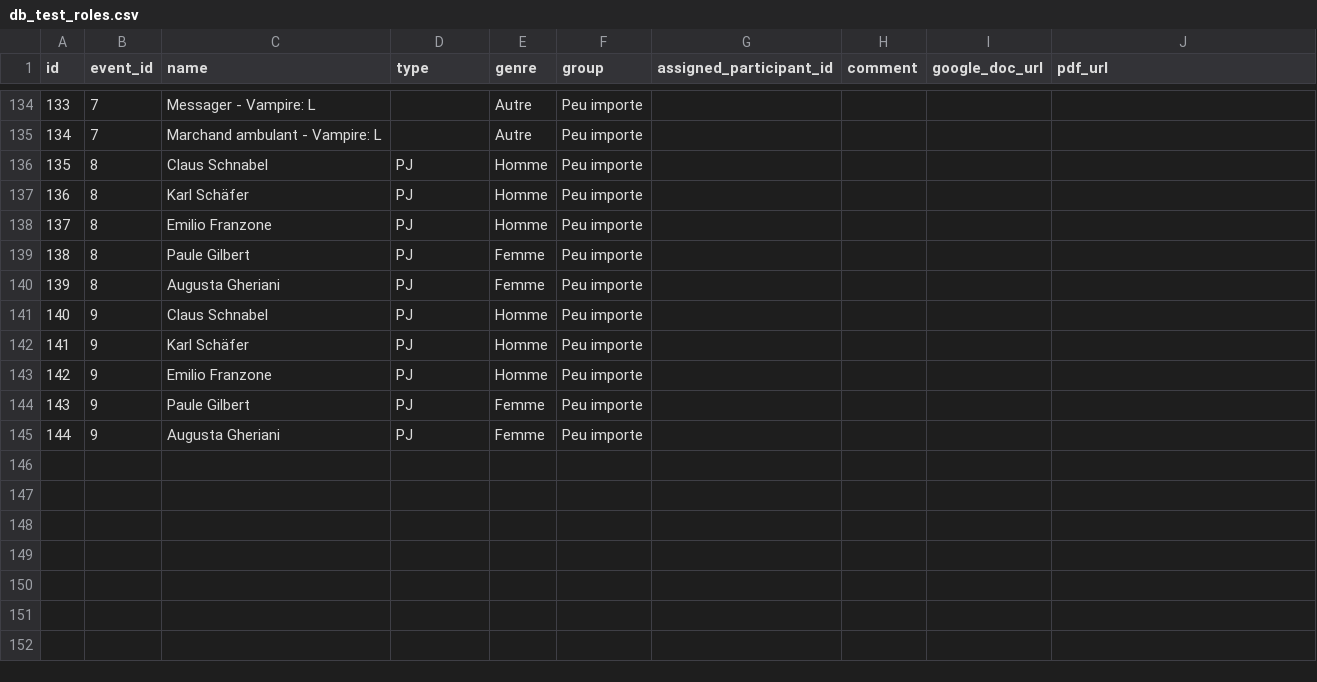
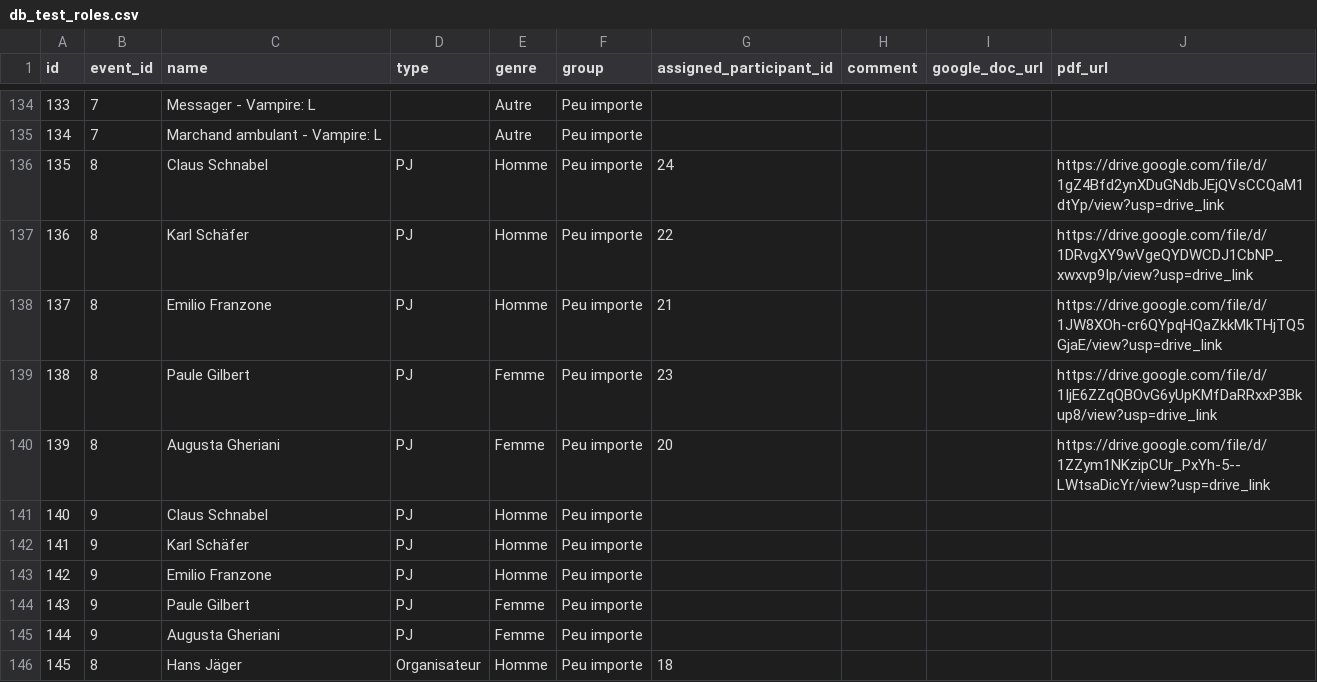
Before and after one commit to Pommovore/gnmanager, a CSV file: config/db_test_roles.csv, drawn as a sheet; only a part is shown, gaps mark what is left out.

```diff
--- a/config/db_test_roles.csv
+++ b/config/db_test_roles.csv
@@ -135,7 +135,7 @@ id,event_id,name,type,genre,group,assigned_participant_id,comment,google_doc_url
 134,7,Marchand ambulant - Vampire: L,,Autre,Peu importe,,,,
-135,8,Claus Schnabel,PJ,Homme,Peu importe,,,,
-136,8,Karl Schäfer,PJ,Homme,Peu importe,,,,
-137,8,Emilio Franzone,PJ,Homme,Peu importe,,,,
-138,8,Paule Gilbert,PJ,Femme,Peu importe,,,,
-139,8,Augusta Gheriani,PJ,Femme,Peu importe,,,,
+135,8,Claus Schnabel,PJ,Homme,Peu importe,24,,,https://drive.google.com/file/d/1gZ4Bfd2ynXDuGNdbJEjQVsCCQaM1dtYp/view?usp=drive_link
+136,8,Karl Schäfer,PJ,Homme,Peu importe,22,,,https://drive.google.com/file/d/1DRvgXY9wVgeQYDWCDJ1CbNP_xwxvp9Ip/view?usp=drive_link
+137,8,Emilio Franzone,PJ,Homme,Peu importe,21,,,https://drive.google.com/file/d/1JW8XOh-cr6QYpqHQaZkkMkTHjTQ5GjaE/view?usp=drive_link
+138,8,Paule Gilbert,PJ,Femme,Peu importe,23,,,https://drive.google.com/file/d/1IjE6ZZqQBOvG6yUpKMfDaRRxxP3Bkup8/view?usp=drive_link
+139,8,Augusta Gheriani,PJ,Femme,Peu importe,20,,,https://drive.google.com/file/d/1ZZym1NKzipCUr_PxYh-5--LWtsaDicYr/view?usp=drive_link
 140,9,Claus Schnabel,PJ,Homme,Peu importe,,,,
@@ -145 +145,2 @@ id,event_id,name,type,genre,group,assigned_participant_id,comment,google_doc_url
 144,9,Augusta Gheriani,PJ,Femme,Peu importe,,,,
+145,8,Hans Jäger,Organisateur,Homme,Peu importe,18,,,
```
Also changed, not shown: config/db_test_activity_logs.csv, config/db_test_events.csv, 4 other files.
